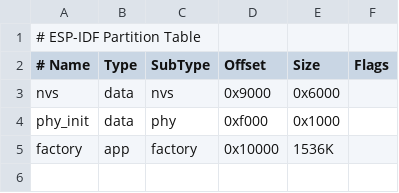
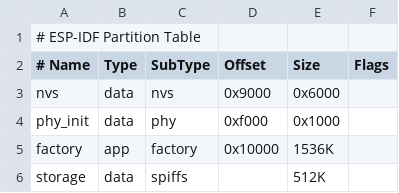
Before and after one commit to axodox/mesh, a CSV file: partitions.csv, drawn as a sheet; the diff names each change by its address in the sheet, - before the commit and + after, or states it on an @@ line.

Commit message:
SPIFFS support

```diff
--- a/partitions.csv
+++ b/partitions.csv
+row 6: storage | data | spiffs |  | 512K
```
Also changed, not shown: 6 other files.
